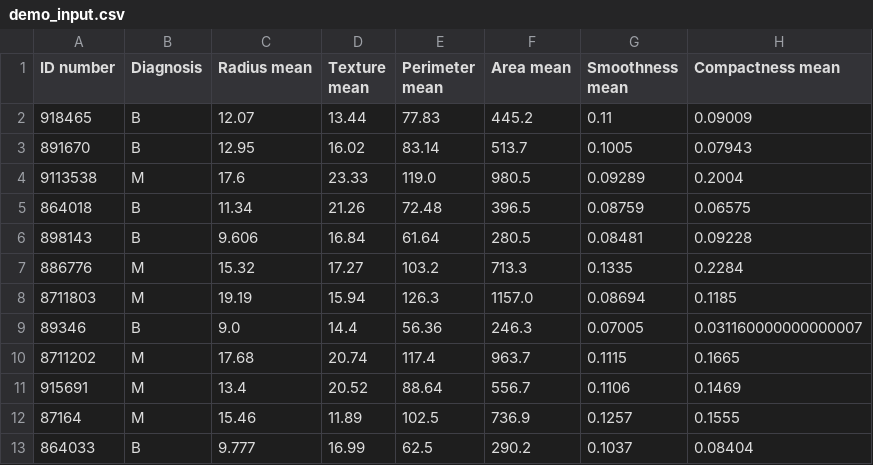
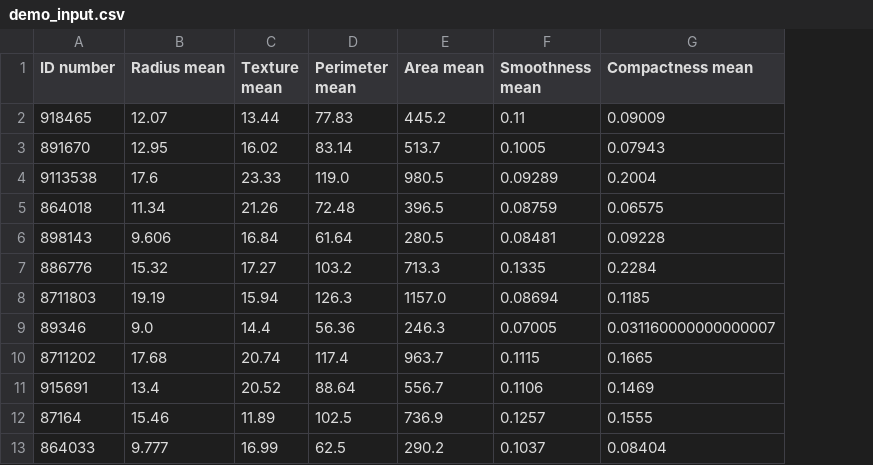
Before and after one commit to sharonsu94/breast-cancer-prediction, a CSV file: data/demo_input.csv, drawn as a sheet; only a part is shown; the diff names each change by its address in the sheet, - before the commit and + after, or states it on an @@ line.

```diff
--- a/data/demo_input.csv
+++ b/data/demo_input.csv
-column B (Diagnosis), rows 2-13: B | B | M | B | B | M | M | B | M | M | M | B
```
Also changed, not shown: 1 other file.
